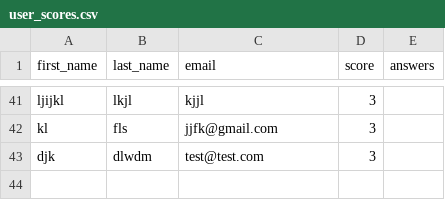
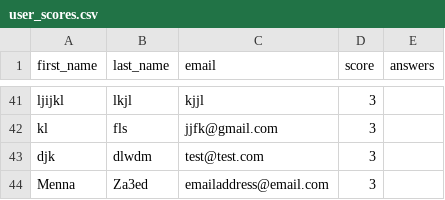
Before and after one commit to mzayeddfe/l6-ifcs-sum2, a CSV file: user_scores.csv, drawn as a sheet; only a part is shown, gaps mark what is left out; the diff names each change by its address in the sheet, - before the commit and + after, or states it on an @@ line.

```diff
--- a/user_scores.csv
+++ b/user_scores.csv
+row 44: Menna | Za3ed | emailaddress@email.com | 3
```
Also changed, not shown: 16 other files.
